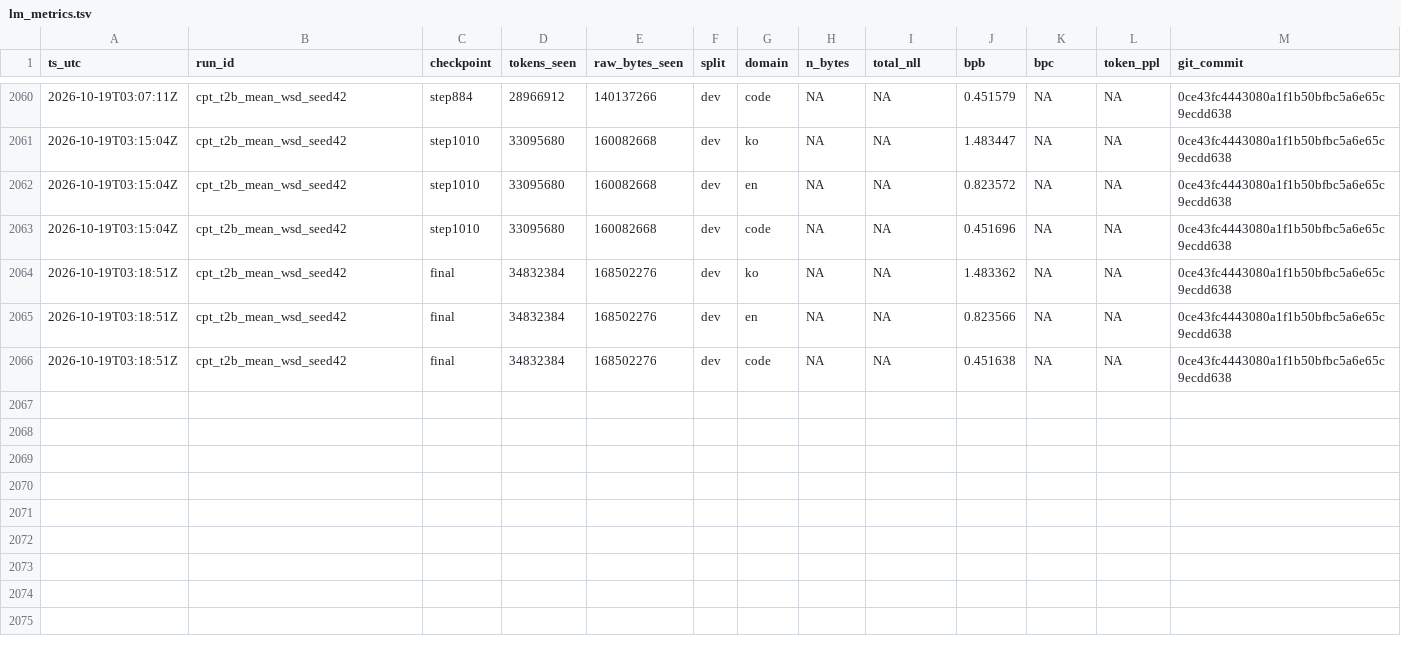
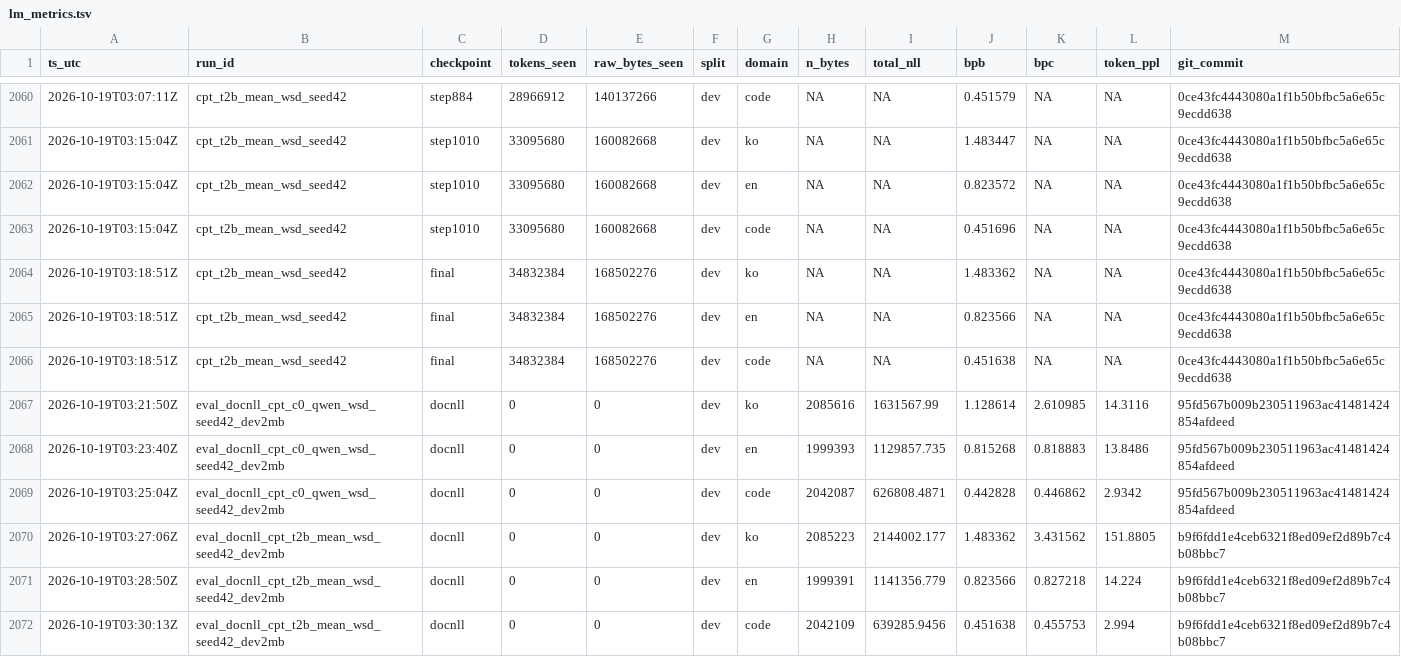
Before and after one commit to jinsan02/kotokenlab, a TSV file: experiments/lm_metrics.tsv, drawn as a sheet; only a part is shown, gaps mark what is left out; rows hold the shown columns only; the diff names each change by its address in the sheet, - before the commit and + after, or states it on an @@ line.

```diff
--- a/experiments/lm_metrics.tsv
+++ b/experiments/lm_metrics.tsv
+row 2067: 2026-10-19T03:21:50Z | eval_docnll_cpt_c0_qwen_wsd_seed42_dev2mb | docnll | 0 | 0 | dev | ko | 2085616 | 1631567.99 | 1.128614 | 2.610985 | 14.3116 | 95fd567b009b230511963ac41481424854afdeed
+row 2068: 2026-10-19T03:23:40Z | eval_docnll_cpt_c0_qwen_wsd_seed42_dev2mb | docnll | 0 | 0 | dev | en | 1999393 | 1129857.735 | 0.815268 | 0.818883 | 13.8486 | 95fd567b009b230511963ac41481424854afdeed
+row 2069: 2026-10-19T03:25:04Z | eval_docnll_cpt_c0_qwen_wsd_seed42_dev2mb | docnll | 0 | 0 | dev | code | 2042087 | 626808.4871 | 0.442828 | 0.446862 | 2.9342 | 95fd567b009b230511963ac41481424854afdeed
+row 2070: 2026-10-19T03:27:06Z | eval_docnll_cpt_t2b_mean_wsd_seed42_dev2mb | docnll | 0 | 0 | dev | ko | 2085223 | 2144002.177 | 1.483362 | 3.431562 | 151.8805 | b9f6fdd1e4ceb6321f8ed09ef2d89b7c4b08bbc7
+row 2071: 2026-10-19T03:28:50Z | eval_docnll_cpt_t2b_mean_wsd_seed42_dev2mb | docnll | 0 | 0 | dev | en | 1999391 | 1141356.779 | 0.823566 | 0.827218 | 14.224 | b9f6fdd1e4ceb6321f8ed09ef2d89b7c4b08bbc7
+row 2072: 2026-10-19T03:30:13Z | eval_docnll_cpt_t2b_mean_wsd_seed42_dev2mb | docnll | 0 | 0 | dev | code | 2042109 | 639285.9456 | 0.451638 | 0.455753 | 2.994 | b9f6fdd1e4ceb6321f8ed09ef2d89b7c4b08bbc7
```
Also changed, not shown: experiments/LEDGER.tsv, 7 other files.
